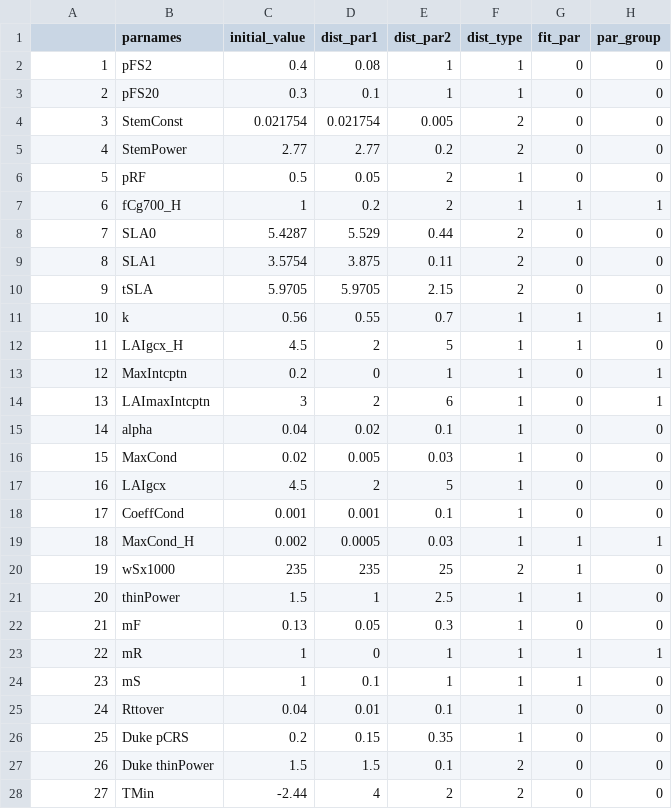
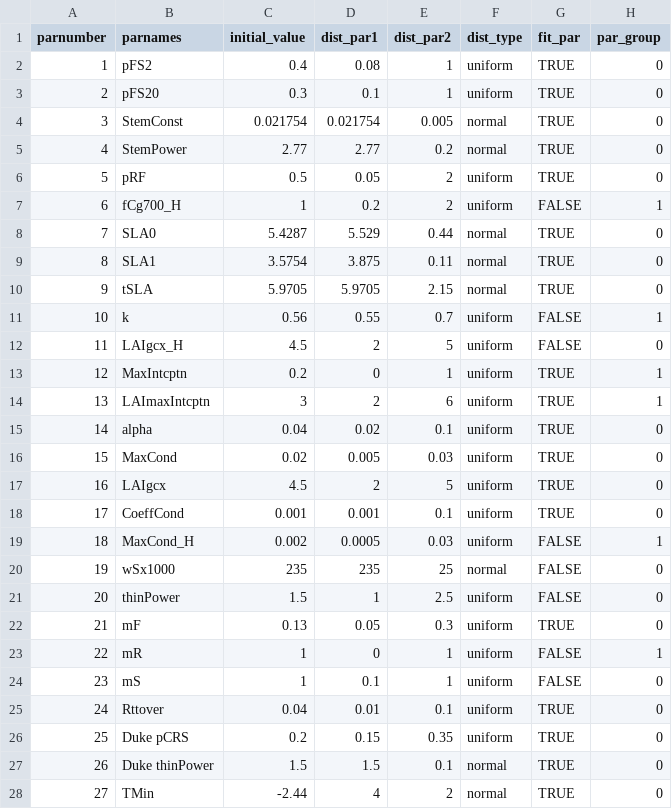
Before and after one commit to EcoDynForecast/DAPPER, a CSV file: example_run/example_priors.csv, drawn as a sheet; only a part is shown; the diff covers the shown part only.

```diff
--- a/example_run/example_priors.csv
+++ b/example_run/example_priors.csv
@@ -1,28 +1,28 @@
-,parnames,initial_value,dist_par1,dist_par2,dist_type,fit_par,par_group
-1,pFS2,0.4,0.08,1,1,0,0
-2,pFS20,0.3,0.1,1,1,0,0
-3,StemConst,0.021754,0.021754,0.005,2,0,0
-4,StemPower,2.77,2.77,0.2,2,0,0
-5,pRF,0.5,0.05,2,1,0,0
-6,fCg700_H,1,0.2,2,1,1,1
-7,SLA0,5.4287,5.529,0.44,2,0,0
-8,SLA1,3.5754,3.875,0.11,2,0,0
-9,tSLA,5.9705,5.9705,2.15,2,0,0
-10,k,0.56,0.55,0.7,1,1,1
-11,LAIgcx_H,4.5,2,5,1,1,0
-12,MaxIntcptn,0.2,0,1,1,0,1
-13,LAImaxIntcptn,3,2,6,1,0,1
-14,alpha,0.04,0.02,0.1,1,0,0
-15,MaxCond,0.02,0.005,0.03,1,0,0
-16,LAIgcx,4.5,2,5,1,0,0
-17,CoeffCond,0.001,0.001,0.1,1,0,0
-18,MaxCond_H,0.002,0.0005,0.03,1,1,1
-19,wSx1000,235,235,25,2,1,0
-20,thinPower,1.5,1,2.5,1,1,0
-21,mF,0.13,0.05,0.3,1,0,0
-22,mR,1,0,1,1,1,1
-23,mS,1,0.1,1,1,1,0
-24,Rttover,0.04,0.01,0.1,1,0,0
-25,Duke pCRS,0.2,0.15,0.35,1,0,0
-26,Duke thinPower,1.5,1.5,0.1,2,0,0
-27,TMin,-2.44,4,2,2,0,0
+parnumber,parnames,initial_value,dist_par1,dist_par2,dist_type,fit_par,par_group
+1,pFS2,0.4,0.08,1,uniform,TRUE,0
+2,pFS20,0.3,0.1,1,uniform,TRUE,0
+3,StemConst,0.021754,0.021754,0.005,normal,TRUE,0
+4,StemPower,2.77,2.77,0.2,normal,TRUE,0
+5,pRF,0.5,0.05,2,uniform,TRUE,0
+6,fCg700_H,1,0.2,2,uniform,FALSE,1
+7,SLA0,5.4287,5.529,0.44,normal,TRUE,0
+8,SLA1,3.5754,3.875,0.11,normal,TRUE,0
+9,tSLA,5.9705,5.9705,2.15,normal,TRUE,0
+10,k,0.56,0.55,0.7,uniform,FALSE,1
+11,LAIgcx_H,4.5,2,5,uniform,FALSE,0
+12,MaxIntcptn,0.2,0,1,uniform,TRUE,1
+13,LAImaxIntcptn,3,2,6,uniform,TRUE,1
+14,alpha,0.04,0.02,0.1,uniform,TRUE,0
+15,MaxCond,0.02,0.005,0.03,uniform,TRUE,0
+16,LAIgcx,4.5,2,5,uniform,TRUE,0
+17,CoeffCond,0.001,0.001,0.1,uniform,TRUE,0
+18,MaxCond_H,0.002,0.0005,0.03,uniform,FALSE,1
+19,wSx1000,235,235,25,normal,FALSE,0
+20,thinPower,1.5,1,2.5,uniform,FALSE,0
+21,mF,0.13,0.05,0.3,uniform,TRUE,0
+22,mR,1,0,1,uniform,FALSE,1
+23,mS,1,0.1,1,uniform,FALSE,0
+24,Rttover,0.04,0.01,0.1,uniform,TRUE,0
+25,Duke pCRS,0.2,0.15,0.35,uniform,TRUE,0
+26,Duke thinPower,1.5,1.5,0.1,normal,TRUE,0
+27,TMin,-2.44,4,2,normal,TRUE,0
```
Also changed, not shown: 100 edited cells elsewhere in this file, 3 other files.
